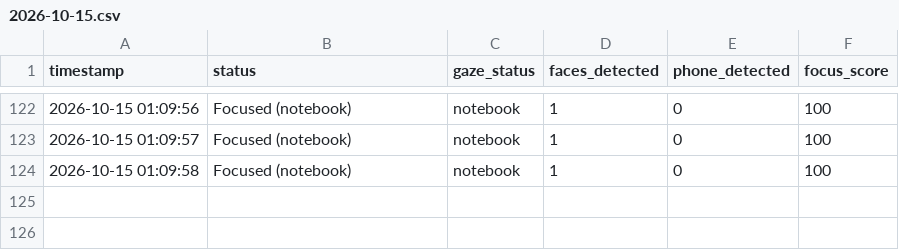
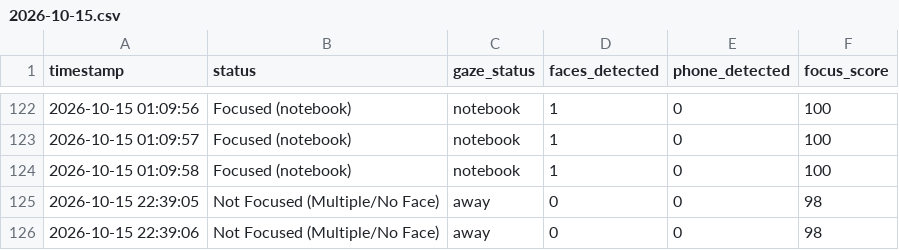
Before and after one commit to ananya-dev15/StudyBuddy4, a CSV file: focus_logs/2026-10-15.csv, drawn as a sheet; only a part is shown, gaps mark what is left out.

```diff
--- a/focus_logs/2026-10-15.csv
+++ b/focus_logs/2026-10-15.csv
@@ -124 +124,3 @@ timestamp,status,gaze_status,faces_detected,phone_detected,focus_score
 2026-10-15 01:09:58,Focused (notebook),notebook,1,0,100
+2026-10-15 22:39:05,Not Focused (Multiple/No Face),away,0,0,98
+2026-10-15 22:39:06,Not Focused (Multiple/No Face),away,0,0,98
```
Also changed, not shown: 1 other file.
